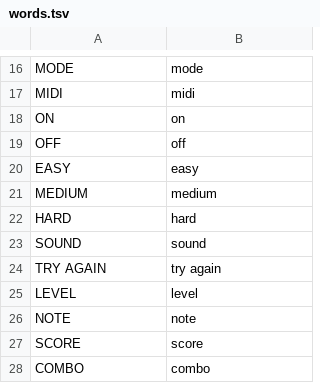
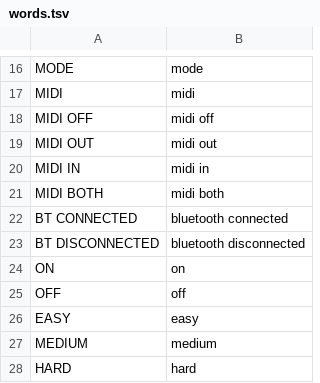
Before and after one commit to doohinkus/kris-jangle, a TSV file: kris-jangle/words.tsv, drawn as a sheet; only a part is shown, gaps mark what is left out; the shorter side is filled out with more unchanged rows.

Commit message:
Kris Jangle: the notes a phone sends over Bluetooth play, and count
A phone or a computer that connects to the FM-1 over Bluetooth MIDI can
play the game: the notes it sends play on the FM-1's synth, and in YOUR
TURN they count as your turns, judged by the same code as the keys
(key_hit and the Bluetooth path share play_note).

The MIDI mode moves into set.rsv[1]: OUT (the keys send their notes over
USB and Bluetooth), IN (the notes that come in over Bluetooth), BOTH, and
OFF. The byte was "out off" before (0 = on, 1 = off) and those two values
keep their meaning, so an old save loads as it did; the record's size does
not change, so there is no store-layout change and no backup version to
bump. FX cycles the four modes and says which.

A note that came in over Bluetooth is never sent back over Bluetooth: it
would come straight round again. With BOTH it goes to USB instead, so a
DAW sees what the phone plays. The link going takes the notes it held
with it, so nothing keeps sounding. A note outside the game's 27 keys
sounds but is not judged.

The queue is read in the main loop, so the voice and the judgement happen
together; the published baseline keeps all the voice work out of the
audio interrupt. The held-key note modal shows the Bluetooth notes too,
and a small BLE tag by the name lights while a computer is connected.

Tests: the host scenario (kris-jangle/tests/midi_ble.txt) drives the
incoming notes over the simulator's Bluetooth stand-in: the right note
scores, the wrong one is a miss, a note outside the keys is not judged,
the note is echoed to USB and not to Bluetooth, and the link going
releases what it held. Registered in the release workflow.

```diff
--- a/kris-jangle/words.tsv
+++ b/kris-jangle/words.tsv
@@ -17,2 +17,8 @@ MODE	mode
 MIDI	midi
+MIDI OFF	midi off
+MIDI OUT	midi out
+MIDI IN	midi in
+MIDI BOTH	midi both
+BT CONNECTED	bluetooth connected
+BT DISCONNECTED	bluetooth disconnected
 ON	on
```
Also changed, not shown: 4 other files.
